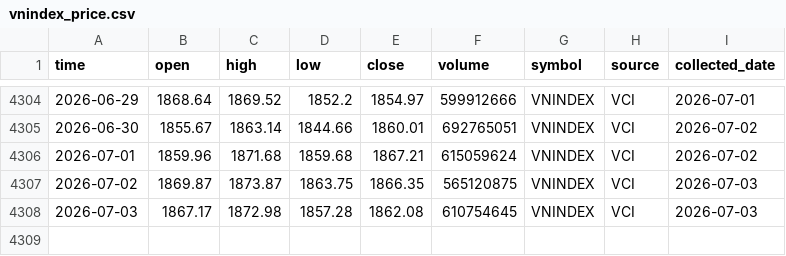
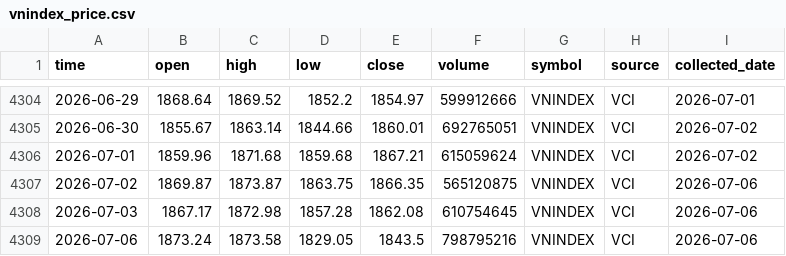
Before and after one commit to dlhdwan/fpt-stock-forecasting, a CSV file: data/raw/vnindex_price.csv, drawn as a sheet; only a part is shown, gaps mark what is left out.

```diff
--- a/data/raw/vnindex_price.csv
+++ b/data/raw/vnindex_price.csv
@@ -4306,3 +4306,4 @@
 2026-07-01,1859.96,1871.68,1859.68,1867.21,615059624,VNINDEX,VCI,2026-07-02
-2026-07-02,1869.87,1873.87,1863.75,1866.35,565120875,VNINDEX,VCI,2026-07-03
-2026-07-03,1867.17,1872.98,1857.28,1862.08,610754645,VNINDEX,VCI,2026-07-03
+2026-07-02,1869.87,1873.87,1863.75,1866.35,565120875,VNINDEX,VCI,2026-07-06
+2026-07-03,1867.17,1872.98,1857.28,1862.08,610754645,VNINDEX,VCI,2026-07-06
+2026-07-06,1873.24,1873.58,1829.05,1843.5,798795216,VNINDEX,VCI,2026-07-06
```
Also changed, not shown: data/raw/fpt_stock_price.csv, 1 other file.
